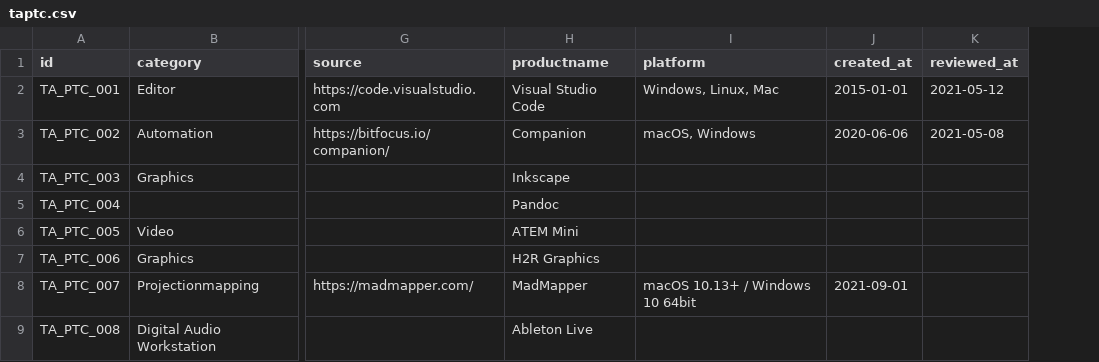
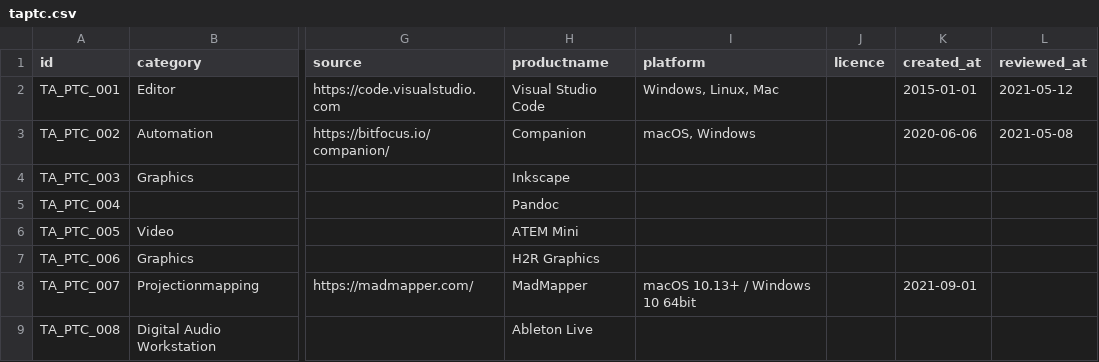
Before and after one commit to cprima/cprimanet, a CSV file: dat/taptc.csv, drawn as a sheet; only a part is shown, gaps mark what is left out; the diff covers the shown part only; the diff names each change by its address in the sheet, - before the commit and + after, or states it on an @@ line.

```diff
--- a/dat/taptc.csv
+++ b/dat/taptc.csv
+column J (licence), empty
```
Also changed, not shown: 2 added rows and 7 edited cells elsewhere in this file, dat/checklists.csv, 21 other files.
